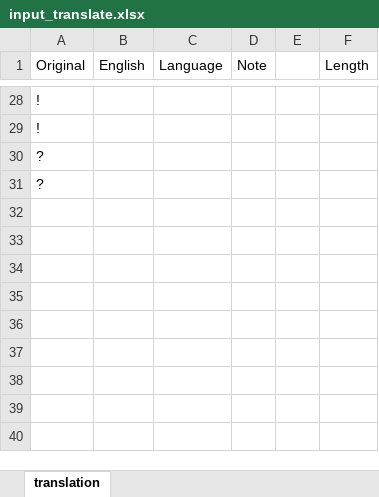
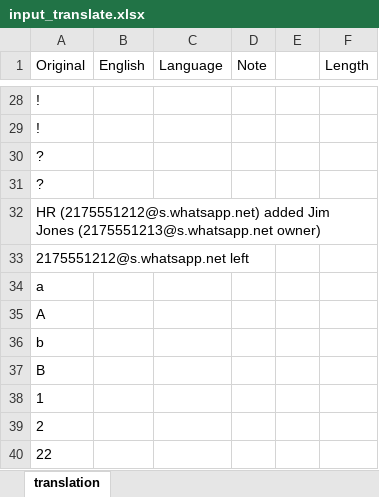
Before and after one commit to LincolnLandForensics/HodgePodge, an Excel workbook: input_translate.xlsx, sheet translation, drawn as a sheet; only a part is shown, gaps mark what is left out; values as stored, in another font and other column widths than the file's, no borders; the diff names each change by its address in the sheet, - before the commit and + after, or states it on an @@ line.

```diff
--- a/input_translate.xlsx (sheet translation)
+++ b/input_translate.xlsx (sheet translation)
+row 32: HR (2175551212@s.whatsapp.net) added Jim Jones (2175551213@s.whatsapp.net owner)
+row 33: 2175551212@s.whatsapp.net left
+row 34: a
+row 35: A
+row 36: b
+row 37: B
+row 38: 1
+row 39: 2
+row 40: 22
```
Also changed, not shown: 1 other file.
